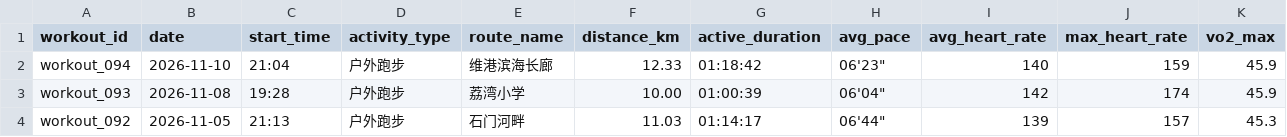
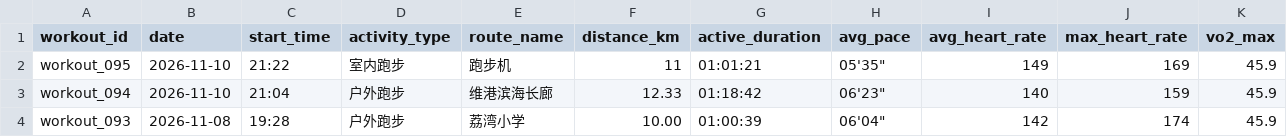
Before and after one commit to NanShi-rl/running-analyzer, a CSV file: data/running_records.csv, drawn as a sheet; only a part is shown; the shorter side is filled out with more unchanged rows; rows hold the shown columns only; the diff names each change by its address in the sheet, - before the commit and + after, or states it on an @@ line.

Commit message:
feat: sync 1 workout change(s) (update workout_095)

```diff
--- a/data/running_records.csv
+++ b/data/running_records.csv
+row 2: workout_095 | 2026-11-10 | 21:22 | 室内跑步 | 跑步机 | 11 | 01:01:21 | 05'35" | 149 | 169 | 45.9
```
